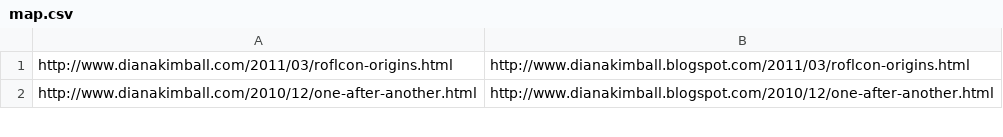
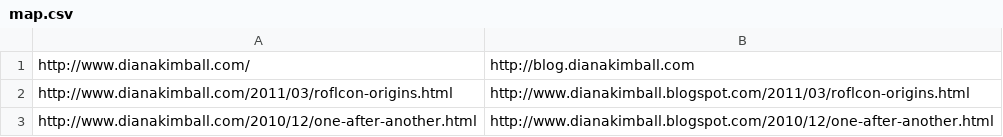
Before and after one commit to dianakimball/dianakimball-com, a CSV file: map.csv, drawn as a sheet; only a part is shown; the diff names each change by its address in the sheet, - before the commit and + after, or states it on an @@ line.

Commit message:
Add root route to map

```diff
--- a/map.csv
+++ b/map.csv
+row 1: http://www.dianakimball.com/ | http://blog.dianakimball.com
```
